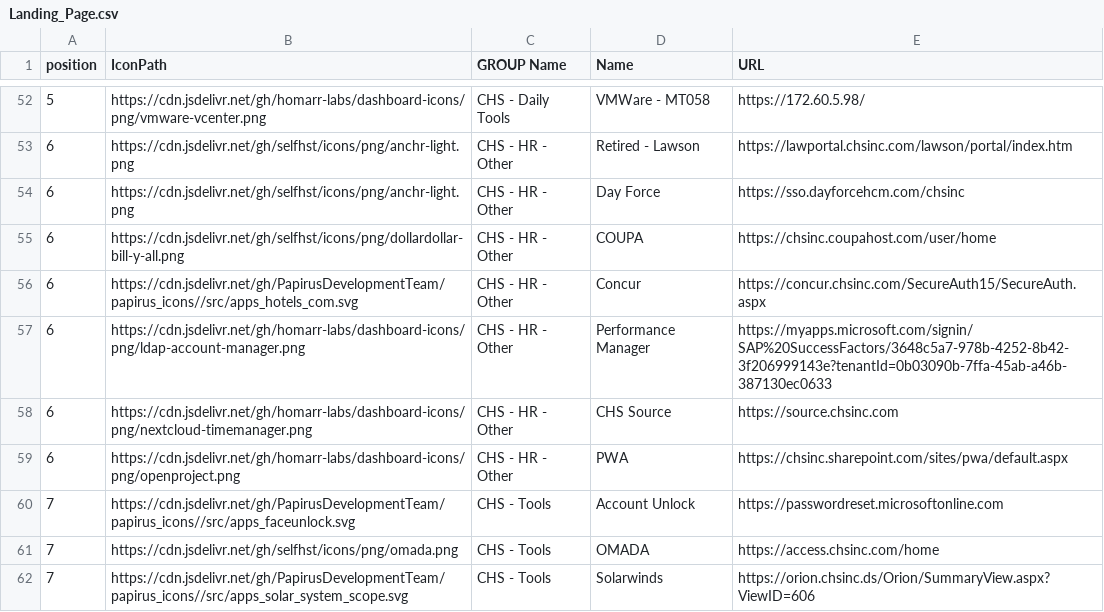
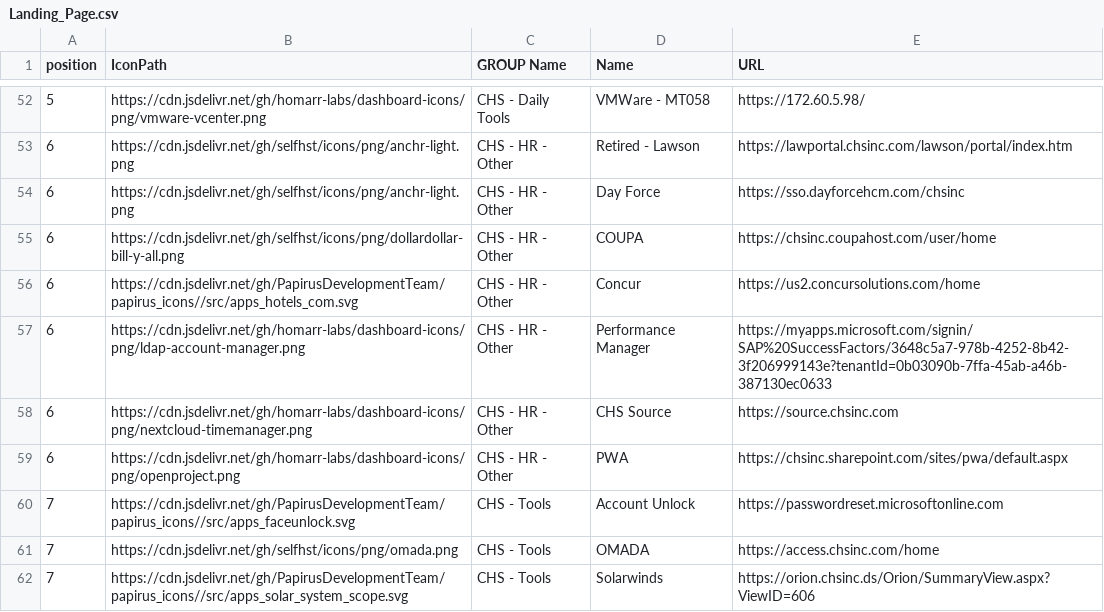
Before and after one commit to davidfrankks/GIT-NewBuilds, a CSV file: Landing_Page.csv, drawn as a sheet; only a part is shown, gaps mark what is left out.

Commit message:
Update Landing_Page.csv with new entries

```diff
--- a/Landing_Page.csv
+++ b/Landing_Page.csv
@@ -55,3 +55,3 @@ position,IconPath,GROUP Name,Name,URL
 6,https://cdn.jsdelivr.net/gh/selfhst/icons/png/dollardollar-bill-y-all.png,CHS - HR - Other,COUPA,https://chsinc.coupahost.com/user/home
-6,https://cdn.jsdelivr.net/gh/PapirusDevelopmentTeam/papirus_icons//src/apps_hotels_com.svg,CHS - HR - Other,Concur,https://concur.chsinc.com/SecureAuth15/SecureAuth.aspx
+6,https://cdn.jsdelivr.net/gh/PapirusDevelopmentTeam/papirus_icons//src/apps_hotels_com.svg,CHS - HR - Other,Concur,https://us2.concursolutions.com/home
 6,https://cdn.jsdelivr.net/gh/homarr-labs/dashboard-icons/png/ldap-account-manager.png,CHS - HR - Other,Performance Manager,https://myapps.microsoft.com/signin/SAP%20SuccessFactors/3648c5a7-978b-4252-8b42-3f206999143e?tenantId=0b03090b-7ffa-45ab-a46b-387130ec0633
```
